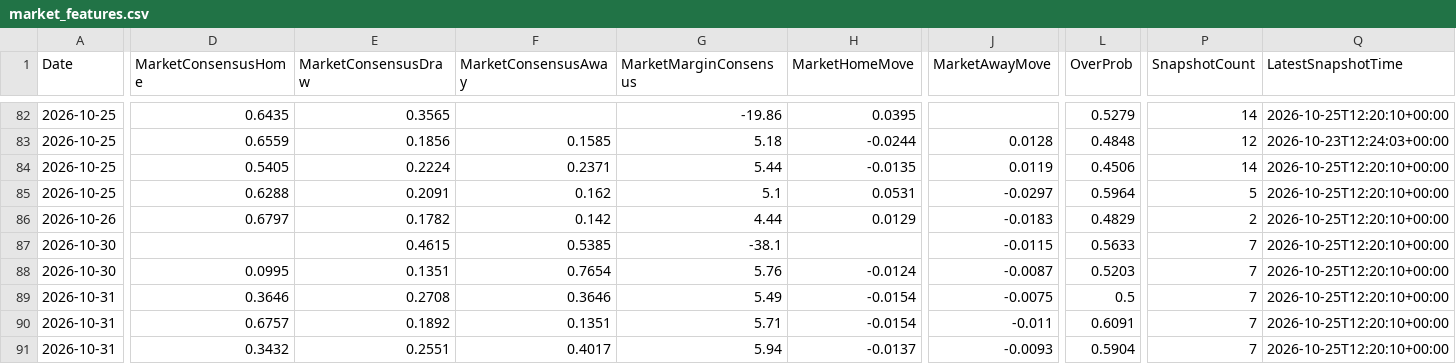
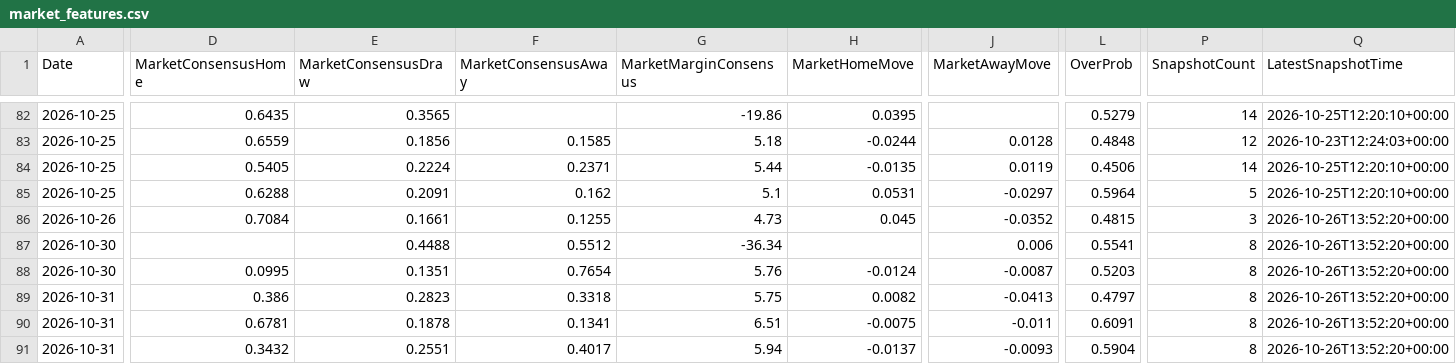
Before and after one commit to gmalbert/ligue-1, a CSV file: data_files/model_features/market_features.csv, drawn as a sheet; only a part is shown, gaps mark what is left out; the diff covers the shown part only; the diff names each change by its address in the sheet, - before the commit and + after, or states it on an @@ line.

```diff
--- a/data_files/model_features/market_features.csv
+++ b/data_files/model_features/market_features.csv
-D86 (MarketConsensusHome): 0.6797
+D86 (MarketConsensusHome): 0.7084
-E86 (MarketConsensusDraw): 0.1782
+E86 (MarketConsensusDraw): 0.1661
-F86 (MarketConsensusAway): 0.142
+F86 (MarketConsensusAway): 0.1255
-G86 (MarketMarginConsensus): 4.44
+G86 (MarketMarginConsensus): 4.73
-H86 (MarketHomeMove): 0.0129
+H86 (MarketHomeMove): 0.045
-J86 (MarketAwayMove): -0.0183
+J86 (MarketAwayMove): -0.0352
-L86 (OverProb): 0.4829
+L86 (OverProb): 0.4815
-P86 (SnapshotCount): 2
+P86 (SnapshotCount): 3
-Q86:Q91 (LatestSnapshotTime): 2026-10-25T12:20:10+00:00
+Q86:Q91 (LatestSnapshotTime): 2026-10-26T13:52:20+00:00
-E87 (MarketConsensusDraw): 0.4615
+E87 (MarketConsensusDraw): 0.4488
-F87 (MarketConsensusAway): 0.5385
+F87 (MarketConsensusAway): 0.5512
-G87 (MarketMarginConsensus): -38.1
+G87 (MarketMarginConsensus): -36.34
-J87 (MarketAwayMove): -0.0115
+J87 (MarketAwayMove): 0.006
-L87 (OverProb): 0.5633
+L87 (OverProb): 0.5541
-P87:P91 (SnapshotCount): 7
+P87:P91 (SnapshotCount): 8
-D89 (MarketConsensusHome): 0.3646
+D89 (MarketConsensusHome): 0.386
-E89 (MarketConsensusDraw): 0.2708
+E89 (MarketConsensusDraw): 0.2823
-F89 (MarketConsensusAway): 0.3646
+F89 (MarketConsensusAway): 0.3318
-G89 (MarketMarginConsensus): 5.49
+G89 (MarketMarginConsensus): 5.75
-H89 (MarketHomeMove): -0.0154
+H89 (MarketHomeMove): 0.0082
-J89 (MarketAwayMove): -0.0075
+J89 (MarketAwayMove): -0.0413
-L89 (OverProb): 0.5
+L89 (OverProb): 0.4797
-D90 (MarketConsensusHome): 0.6757
+D90 (MarketConsensusHome): 0.6781
-E90 (MarketConsensusDraw): 0.1892
+E90 (MarketConsensusDraw): 0.1878
-F90 (MarketConsensusAway): 0.1351
+F90 (MarketConsensusAway): 0.1341
-G90 (MarketMarginConsensus): 5.71
+G90 (MarketMarginConsensus): 6.51
-H90 (MarketHomeMove): -0.0154
+H90 (MarketHomeMove): -0.0075
```
Also changed, not shown: 26 edited cells elsewhere in this file, data_files/predictions_log.csv, data_files/raw/match_weather.csv, 11 other files.
